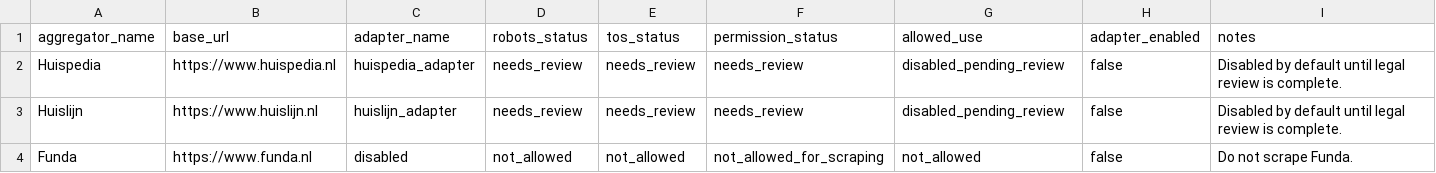
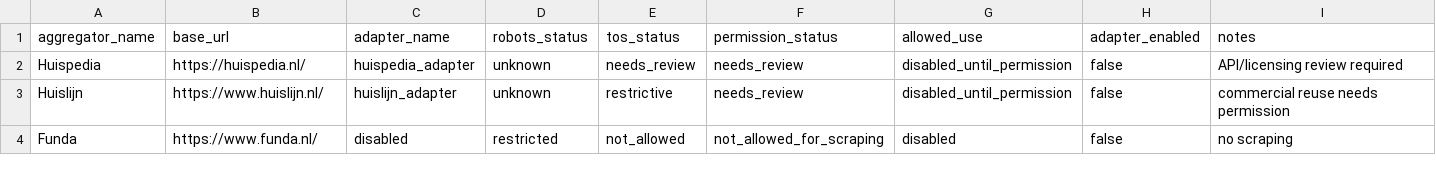
Before and after one commit to andresbedoya22-ctrl/woning-alert-nl, a CSV file: data/discovery/reference/aggregator_legal_registry.csv, drawn as a sheet.

```diff
--- a/data/discovery/reference/aggregator_legal_registry.csv
+++ b/data/discovery/reference/aggregator_legal_registry.csv
@@ -1,4 +1,4 @@
 aggregator_name,base_url,adapter_name,robots_status,tos_status,permission_status,allowed_use,adapter_enabled,notes
-Huispedia,https://www.huispedia.nl,huispedia_adapter,needs_review,needs_review,needs_review,disabled_pending_review,false,Disabled by default until legal review is complete.
-Huislijn,https://www.huislijn.nl,huislijn_adapter,needs_review,needs_review,needs_review,disabled_pending_review,false,Disabled by default until legal review is complete.
-Funda,https://www.funda.nl,disabled,not_allowed,not_allowed,not_allowed_for_scraping,not_allowed,false,Do not scrape Funda.
+Huispedia,https://huispedia.nl/,huispedia_adapter,unknown,needs_review,needs_review,disabled_until_permission,false,API/licensing review required
+Huislijn,https://www.huislijn.nl/,huislijn_adapter,unknown,restrictive,needs_review,disabled_until_permission,false,commercial reuse needs permission
+Funda,https://www.funda.nl/,disabled,restricted,not_allowed,not_allowed_for_scraping,disabled,false,no scraping
```
Also changed, not shown: 37 other files.
